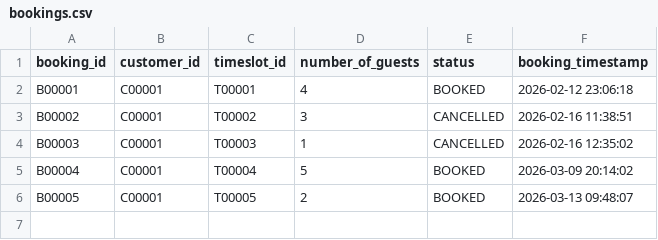
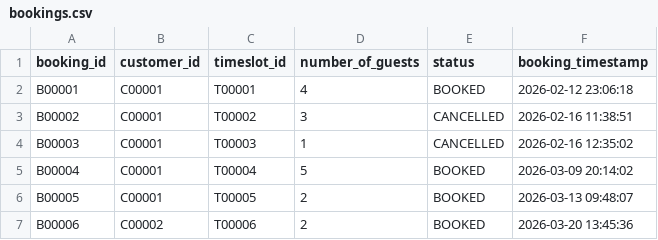
Before and after one commit to mornwilliams/Meow-Mocha-Main2, a CSV file: Meow&Mocha Main2/bookings.csv, drawn as a sheet; the diff names each change by its address in the sheet, - before the commit and + after, or states it on an @@ line.

Commit message:
Staff viewing bookings now works correctly,  yet to add edit booking and cancel booking buttons

```diff
--- a/Meow&Mocha Main2/bookings.csv
+++ b/Meow&Mocha Main2/bookings.csv
+row 7: B00006 | C00002 | T00006 | 2 | BOOKED | 2026-03-20 13:45:36
```
Also changed, not shown: Meow&Mocha Main2/timeslots.csv, 2 other files.
